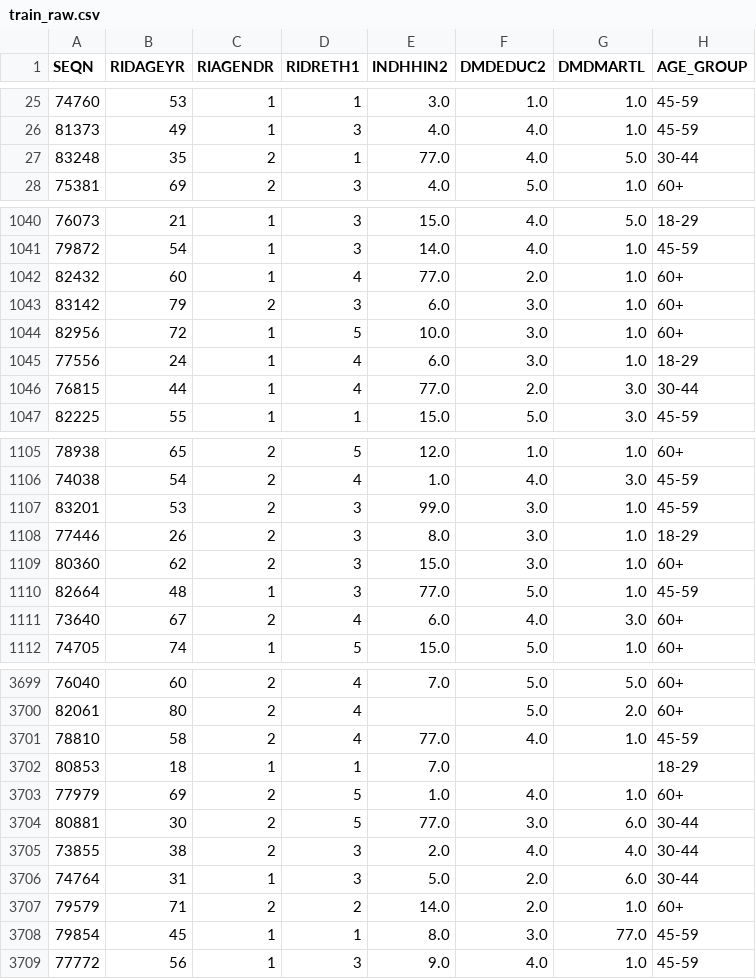
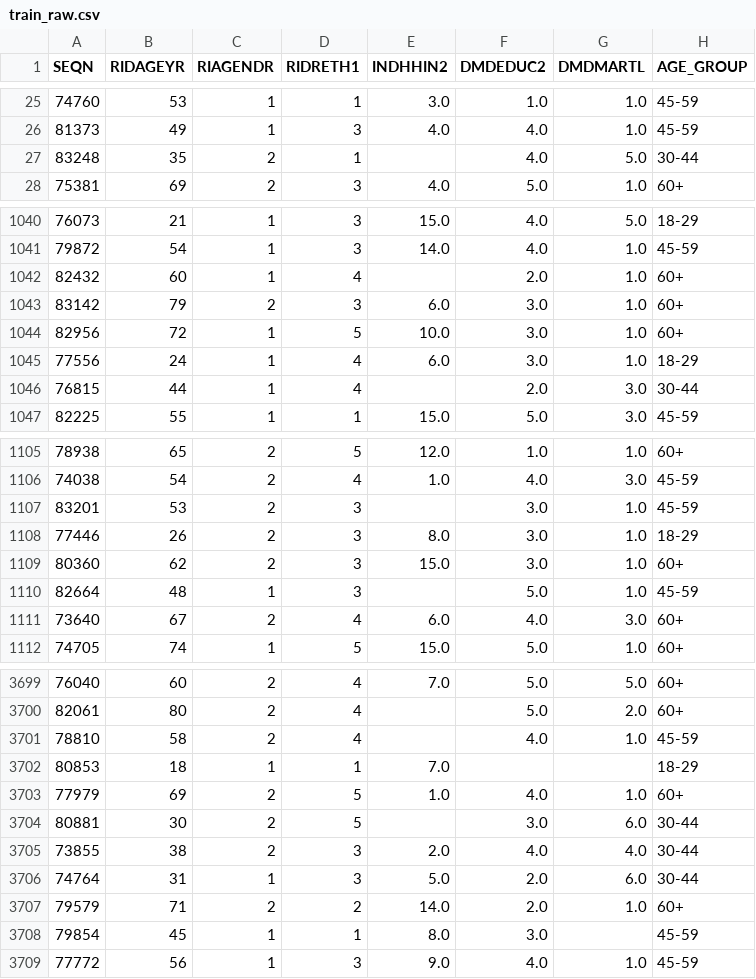
Before and after one commit to mahrukhyasir3-creator/mentalhealthiq-66426, a CSV file: data/processed/train_raw.csv, drawn as a sheet; only a part is shown, gaps mark what is left out; the diff covers the shown part only; the diff names each change by its address in the sheet, - before the commit and + after, or states it on an @@ line.

```diff
--- a/data/processed/train_raw.csv
+++ b/data/processed/train_raw.csv
-E27 (INDHHIN2): 77.0
+E27 (INDHHIN2): (empty)
-E1042 (INDHHIN2): 77.0
+E1042 (INDHHIN2): (empty)
-E1046 (INDHHIN2): 77.0
+E1046 (INDHHIN2): (empty)
-E1107 (INDHHIN2): 99.0
+E1107 (INDHHIN2): (empty)
-E1110 (INDHHIN2): 77.0
+E1110 (INDHHIN2): (empty)
-E3701 (INDHHIN2): 77.0
+E3701 (INDHHIN2): (empty)
-E3704 (INDHHIN2): 77.0
+E3704 (INDHHIN2): (empty)
-G3708 (DMDMARTL): 77.0
+G3708 (DMDMARTL): (empty)
```
Also changed, not shown: 108 edited cells elsewhere in this file, data/fairness_reports/fairness_report.csv, data/processed/test_raw.csv, 12 other files.
